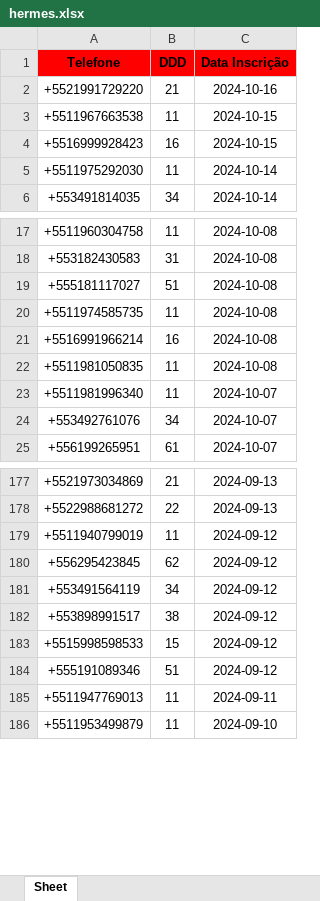
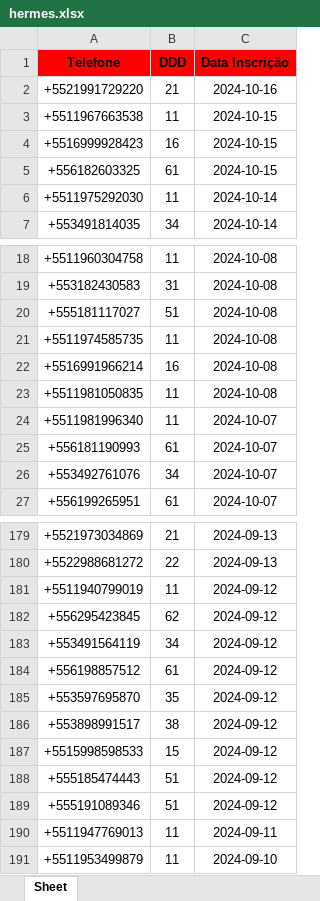
Before and after one commit to solucionai/dashboard, an Excel workbook: hermes.xlsx, sheet Sheet, drawn as a sheet; only a part is shown, gaps mark what is left out; values as stored, in another font and other column widths than the file's, no borders; the diff names each change by its address in the sheet, - before the commit and + after, or states it on an @@ line.

```diff
--- a/hermes.xlsx (sheet Sheet)
+++ b/hermes.xlsx (sheet Sheet)
+row 5: +556182603325 | 61 | 2024-10-15
+row 25: +556181190993 | 61 | 2024-10-07
+row 184: +556198857512 | 61 | 2024-09-12
+row 185: +553597695870 | 35 | 2024-09-12
+row 188: +555185474443 | 51 | 2024-09-12
```
Also changed, not shown: contratog.xlsx, contratoh.xlsx, 2 other files.
